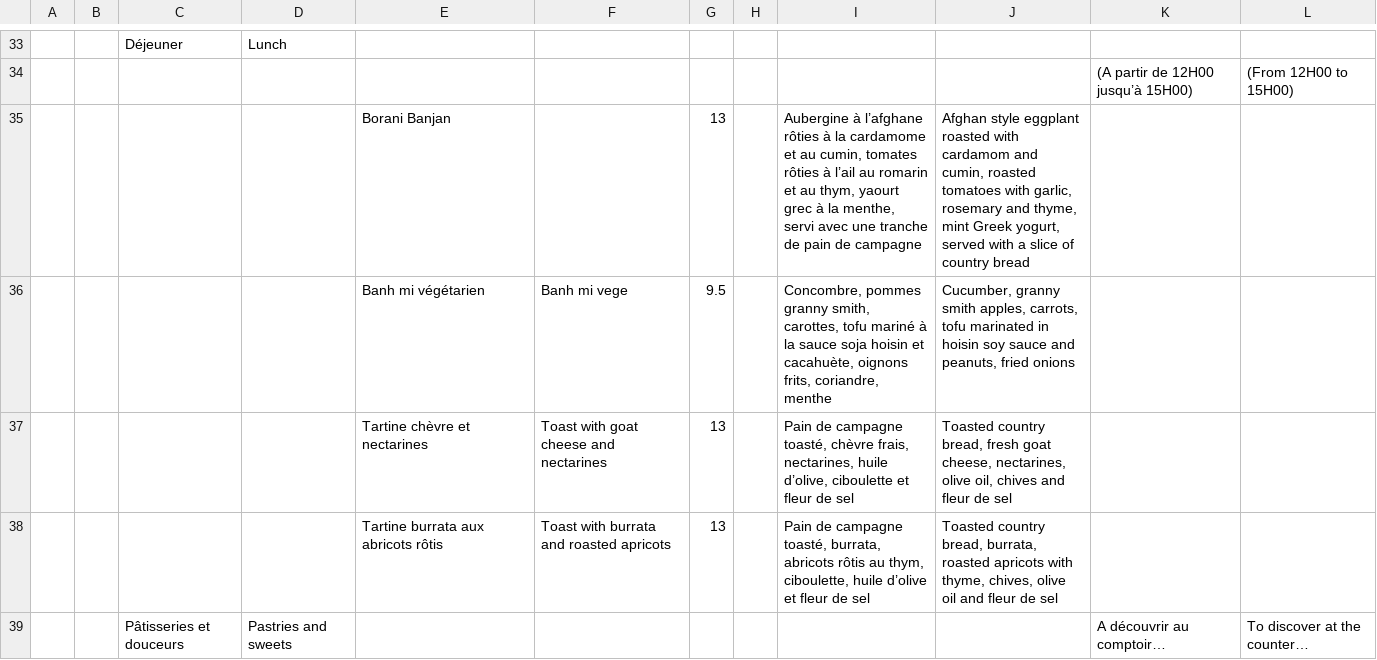
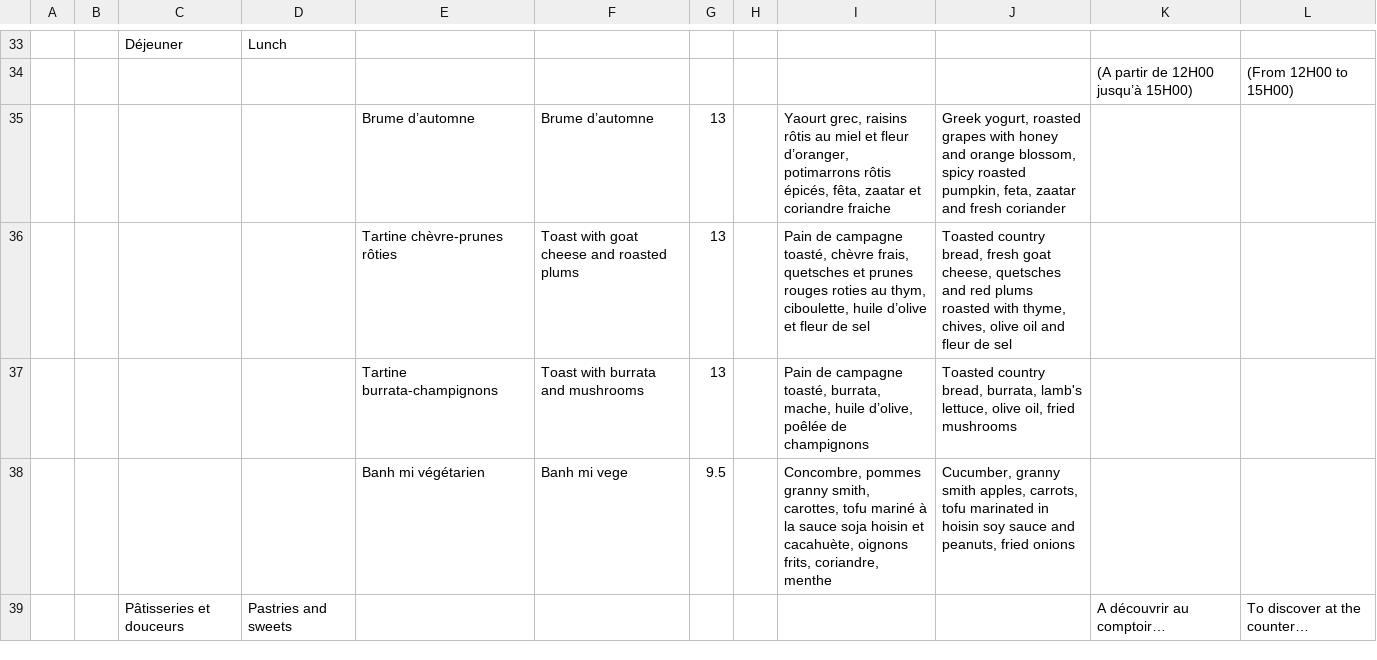
Before and after one commit to simon-ameye/brume-menu, a TSV file: menu.tsv, drawn as a sheet; only a part is shown, gaps mark what is left out; removed rows and columns are numbered as before the commit, all else as after; the diff names each change by its address in the sheet, - before the commit and + after, or states it on an @@ line.

Commit message:
NOUVEAU MENU AVEC LA BRUME D AUTOMNE

```diff
--- a/menu.tsv
+++ b/menu.tsv
-row 35:  |  |  |  | Borani Banjan |  | 13 |  | Aubergine à l’afghane rôties à la cardamome et au cumin, tomates rôties à l’ail au romarin et au thym, yaourt grec à la menthe, servi avec une tranche de pain de campagne | Afghan style eggplant roasted with cardamom and cumin, roasted tomatoes with garlic, rosemary and thyme, mint Greek yogurt, served with a slice of country bread
+row 35:  |  |  |  | Brume d’automne | Brume d’automne | 13 |  | Yaourt grec, raisins rôtis au miel et fleur d’oranger, potimarrons rôtis épicés, fêta, zaatar et coriandre fraiche | Greek yogurt, roasted grapes with honey and orange blossom, spicy roasted pumpkin, feta, zaatar and fresh coriander
+row 36:  |  |  |  | Tartine chèvre-prunes rôties | Toast with goat cheese and roasted plums | 13 |  | Pain de campagne toasté, chèvre frais, quetsches et prunes rouges roties au thym, ciboulette, huile d’olive et fleur de sel | Toasted country bread, fresh goat cheese, quetsches and red plums roasted with thyme, chives, olive oil and fleur de sel
+row 37:  |  |  |  | Tartine burrata-champignons | Toast with burrata and mushrooms | 13 |  | Pain de campagne toasté, burrata, mache, huile d’olive, poêlée de champignons | Toasted country bread, burrata, lamb's lettuce, olive oil, fried mushrooms
-row 37:  |  |  |  | Tartine chèvre et nectarines | Toast with goat cheese and nectarines | 13 |  | Pain de campagne toasté, chèvre frais, nectarines, huile d’olive, ciboulette et fleur de sel | Toasted country bread, fresh goat cheese, nectarines, olive oil, chives and fleur de sel
-row 38:  |  |  |  | Tartine burrata aux abricots rôtis | Toast with burrata and roasted apricots | 13 |  | Pain de campagne toasté, burrata, abricots rôtis au thym, ciboulette, huile d’olive et fleur de sel | Toasted country bread, burrata, roasted apricots with thyme, chives, olive oil and fleur de sel
```
